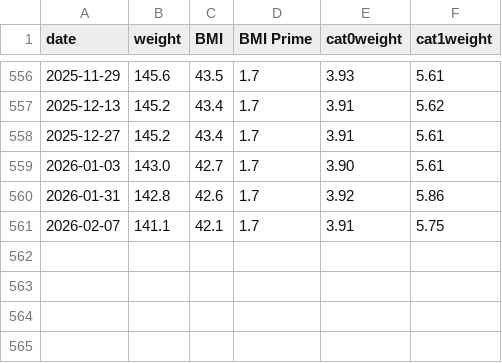
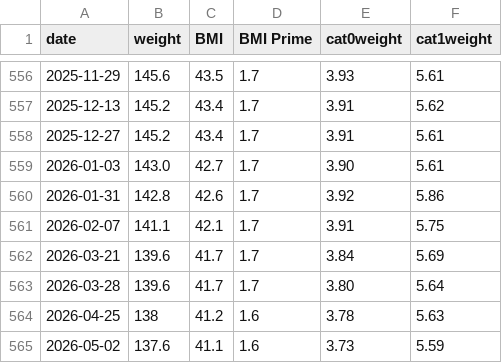
Before and after one commit to kbaikov/kbaikov.github.io, a CSV file: src/result.csv, drawn as a sheet; only a part is shown, gaps mark what is left out; the diff names each change by its address in the sheet, - before the commit and + after, or states it on an @@ line.

Commit message:
Update weight

```diff
--- a/src/result.csv
+++ b/src/result.csv
+row 562: 2026-03-21 | 139.6 | 41.7 | 1.7 | 3.84 | 5.69
+row 563: 2026-03-28 | 139.6 | 41.7 | 1.7 | 3.80 | 5.64
+row 564: 2026-04-25 | 138 | 41.2 | 1.6 | 3.78 | 5.63
+row 565: 2026-05-02 | 137.6 | 41.1 | 1.6 | 3.73 | 5.59
```
